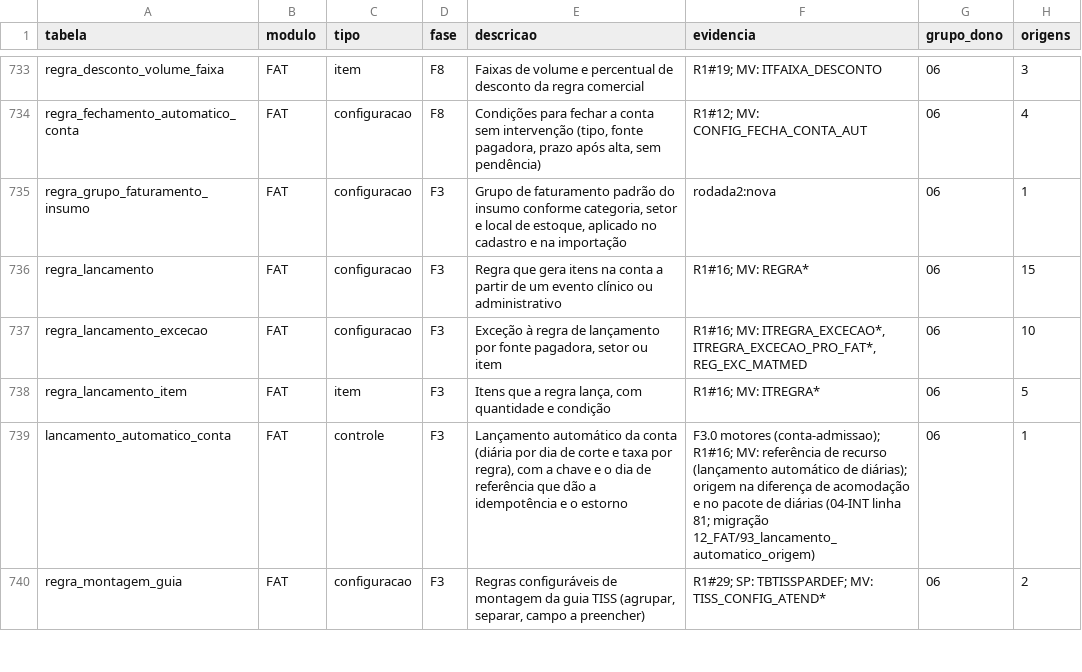
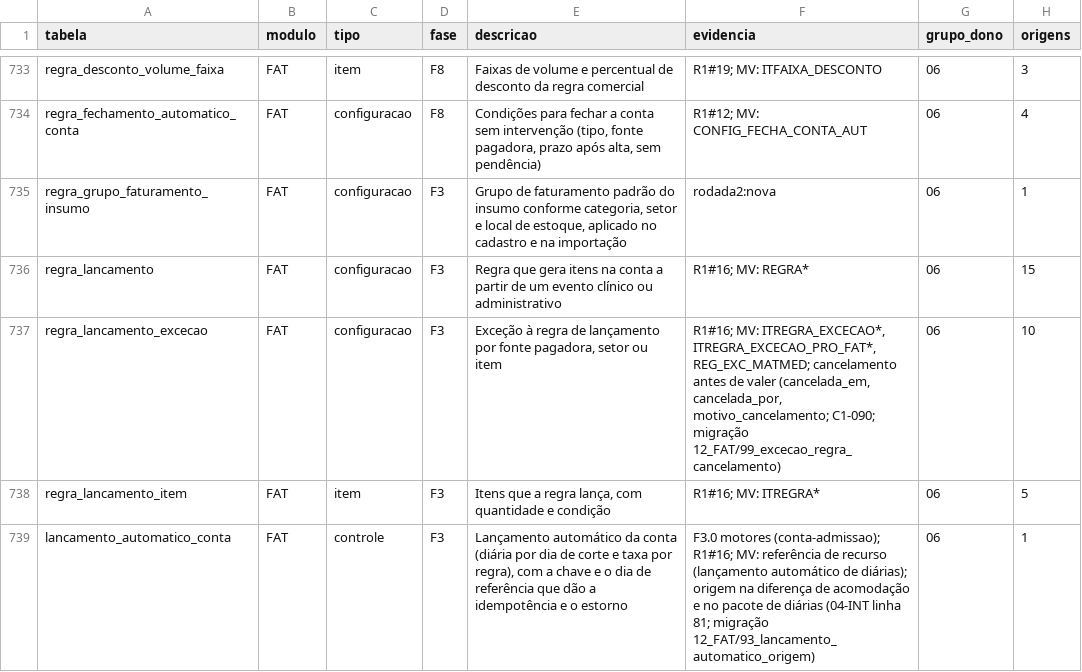
Before and after one commit to mmalves-ai/sante-sgh-mariadb, a TSV file: docs/analise/rodada2/final/catalogo.tsv, drawn as a sheet; only a part is shown, gaps mark what is left out; the shorter side is filled out with more unchanged rows.

```diff
--- a/docs/analise/rodada2/final/catalogo.tsv
+++ b/docs/analise/rodada2/final/catalogo.tsv
@@ -736,3 +736,3 @@ regra_grupo_faturamento_insumo	FAT	configuracao	F3	Grupo de faturamento padrão
 regra_lancamento	FAT	configuracao	F3	Regra que gera itens na conta a partir de um evento clínico ou administrativo	R1#16; MV: REGRA*	06	15
-regra_lancamento_excecao	FAT	configuracao	F3	Exceção à regra de lançamento por fonte pagadora, setor ou item	R1#16; MV: ITREGRA_EXCECAO*, ITREGRA_EXCECAO_PRO_FAT*, REG_EXC_MATMED	06	10
+regra_lancamento_excecao	FAT	configuracao	F3	Exceção à regra de lançamento por fonte pagadora, setor ou item	R1#16; MV: ITREGRA_EXCECAO*, ITREGRA_EXCECAO_PRO_FAT*, REG_EXC_MATMED; cancelamento antes de valer (cancelada_em, cancelada_por, motivo_cancelamento; C1-090; migração 12_FAT/99_excecao_regra_cancelamento)	06	10
 regra_lancamento_item	FAT	item	F3	Itens que a regra lança, com quantidade e condição	R1#16; MV: ITREGRA*	06	5
```
Also changed, not shown: 6 other files.
